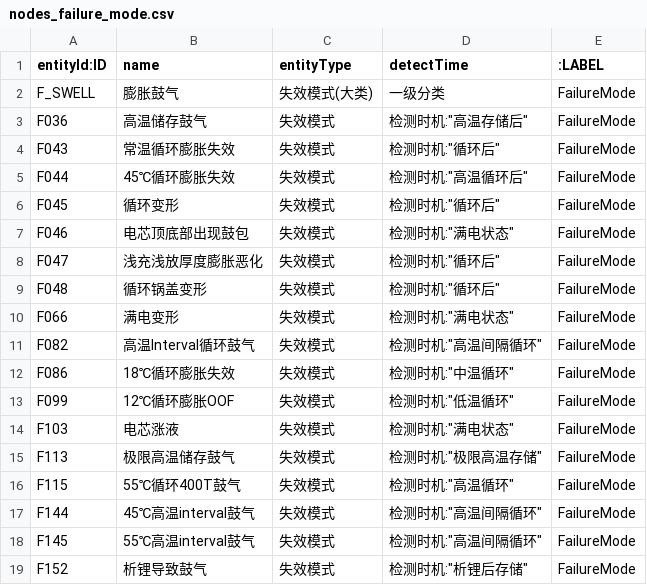
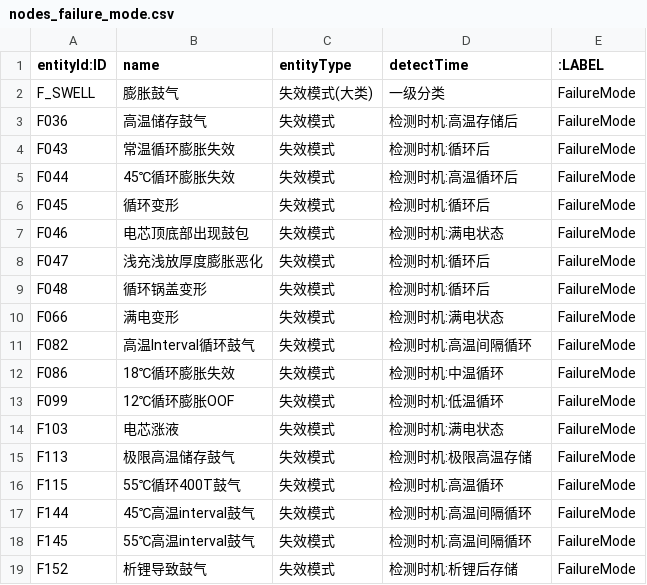
Before and after one commit to Ninatuzi/-, a CSV file: neo4j_import_swelling_gassing/nodes_failure_mode.csv, drawn as a sheet.

```diff
--- a/neo4j_import_swelling_gassing/nodes_failure_mode.csv
+++ b/neo4j_import_swelling_gassing/nodes_failure_mode.csv
@@ -2,18 +2,18 @@ entityId:ID,name,entityType,detectTime,:LABEL
 F_SWELL,膨胀鼓气,失效模式(大类),一级分类,FailureMode
-F036,高温储存鼓气,失效模式,检测时机:"高温存储后",FailureMode
-F043,常温循环膨胀失效,失效模式,检测时机:"循环后",FailureMode
-F044,45℃循环膨胀失效,失效模式,检测时机:"高温循环后",FailureMode
-F045,循环变形,失效模式,检测时机:"循环后",FailureMode
-F046,电芯顶底部出现鼓包,失效模式,检测时机:"满电状态",FailureMode
-F047,浅充浅放厚度膨胀恶化,失效模式,检测时机:"循环后",FailureMode
-F048,循环锅盖变形,失效模式,检测时机:"循环后",FailureMode
-F066,满电变形,失效模式,检测时机:"满电状态",FailureMode
-F082,高温Interval循环鼓气,失效模式,检测时机:"高温间隔循环",FailureMode
-F086,18℃循环膨胀失效,失效模式,检测时机:"中温循环",FailureMode
-F099,12℃循环膨胀OOF,失效模式,检测时机:"低温循环",FailureMode
-F103,电芯涨液,失效模式,检测时机:"满电状态",FailureMode
-F113,极限高温储存鼓气,失效模式,检测时机:"极限高温存储",FailureMode
-F115,55℃循环400T鼓气,失效模式,检测时机:"高温循环",FailureMode
-F144,45℃高温interval鼓气,失效模式,检测时机:"高温间隔循环",FailureMode
-F145,55℃高温interval鼓气,失效模式,检测时机:"高温间隔循环",FailureMode
-F152,析锂导致鼓气,失效模式,检测时机:"析锂后存储",FailureMode
+F036,高温储存鼓气,失效模式,检测时机:高温存储后,FailureMode
+F043,常温循环膨胀失效,失效模式,检测时机:循环后,FailureMode
+F044,45℃循环膨胀失效,失效模式,检测时机:高温循环后,FailureMode
+F045,循环变形,失效模式,检测时机:循环后,FailureMode
+F046,电芯顶底部出现鼓包,失效模式,检测时机:满电状态,FailureMode
+F047,浅充浅放厚度膨胀恶化,失效模式,检测时机:循环后,FailureMode
+F048,循环锅盖变形,失效模式,检测时机:循环后,FailureMode
+F066,满电变形,失效模式,检测时机:满电状态,FailureMode
+F082,高温Interval循环鼓气,失效模式,检测时机:高温间隔循环,FailureMode
+F086,18℃循环膨胀失效,失效模式,检测时机:中温循环,FailureMode
+F099,12℃循环膨胀OOF,失效模式,检测时机:低温循环,FailureMode
+F103,电芯涨液,失效模式,检测时机:满电状态,FailureMode
+F113,极限高温储存鼓气,失效模式,检测时机:极限高温存储,FailureMode
+F115,55℃循环400T鼓气,失效模式,检测时机:高温循环,FailureMode
+F144,45℃高温interval鼓气,失效模式,检测时机:高温间隔循环,FailureMode
+F145,55℃高温interval鼓气,失效模式,检测时机:高温间隔循环,FailureMode
+F152,析锂导致鼓气,失效模式,检测时机:析锂后存储,FailureMode
```
Also changed, not shown: neo4j_import_edge_lithium_plating/nodes_failure_mode.csv, neo4j_import_mechanical_fracture/nodes_design_param.csv, 3 other files.
